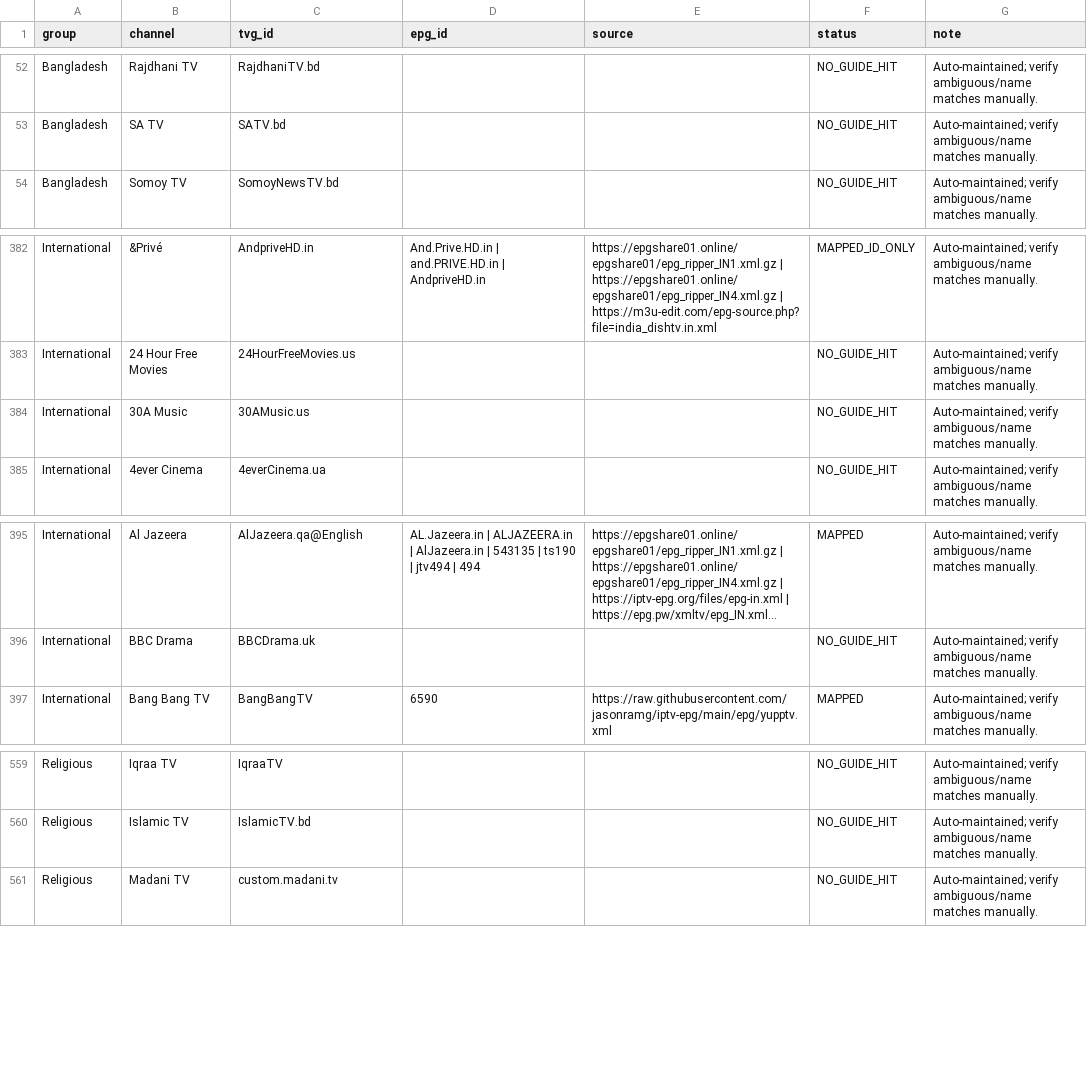
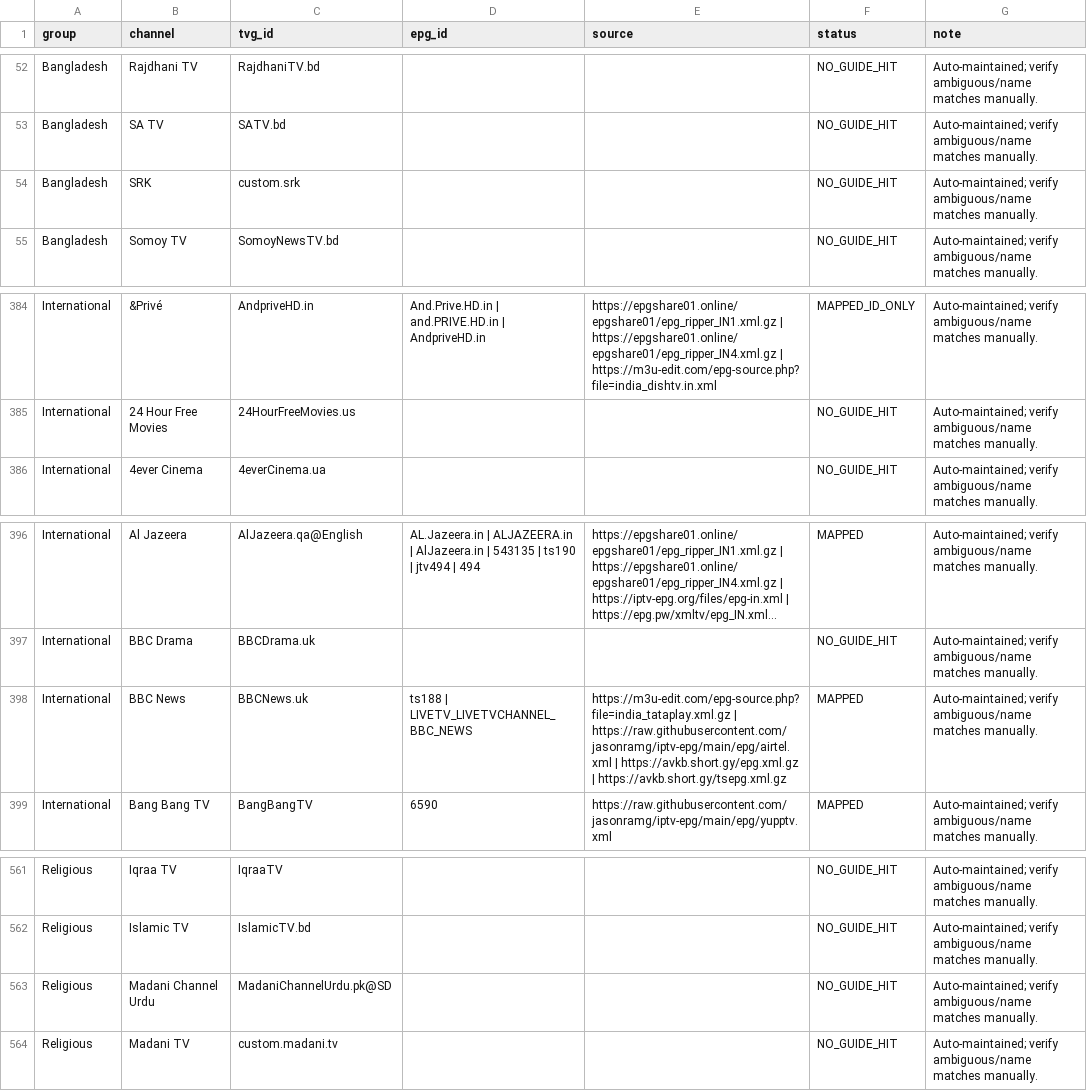
Before and after one commit to saeidrahmanbd/BDIX-IPTV, a CSV file: reports/epg-india-channel-mapping.csv, drawn as a sheet; only a part is shown, gaps mark what is left out; long unchanged cells end in …; removed rows and columns are numbered as before the commit, all else as after; the diff covers the shown part only; the diff names each change by its address in the sheet, - before the commit and + after, or states it on an @@ line.

```diff
--- a/reports/epg-india-channel-mapping.csv
+++ b/reports/epg-india-channel-mapping.csv
+row 54: Bangladesh | SRK | custom.srk |  |  | NO_GUIDE_HIT | Auto-maintained; verify ambiguous/name matches manually.
-row 384: International | 30A Music | 30AMusic.us |  |  | NO_GUIDE_HIT | Auto-maintained; verify ambiguous/name matches manually.
+row 398: International | BBC News | BBCNews.uk | ts188 | LIVETV_LIVETVCHANNEL_BBC_NEWS | https://m3u-edit.com/epg-source.php?file=india_tataplay.xml.gz | https://raw.githubusercontent.com/jasonramg/iptv-epg/main/epg/airtel.xml | https://avkb.short.gy/epg.xml.gz | https://avkb.short.gy/tsepg.xml.gz | MAPPED | Auto-maintained; verify ambiguous/name matches manually.
+row 563: Religious | Madani Channel Urdu | MadaniChannelUrdu.pk@SD |  |  | NO_GUIDE_HIT | Auto-maintained; verify ambiguous/name matches manually.
```
Also changed, not shown: 3 added rows and 2 removed rows elsewhere in this file, 13 other files.
